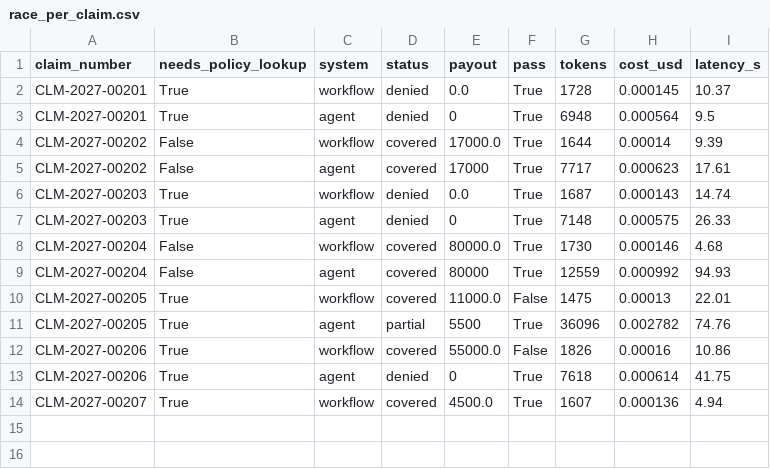
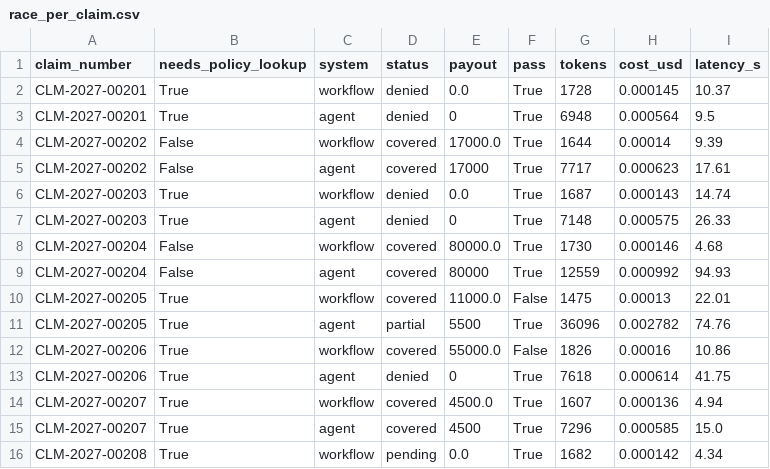
Before and after one commit to Janani-softsuave/insurance-claims-rag, a CSV file: analysis/week7/race_per_claim.csv, drawn as a sheet; the diff names each change by its address in the sheet, - before the commit and + after, or states it on an @@ line.

Commit message:
Week 7 - Checkpoint race progress, 8/10

```diff
--- a/analysis/week7/race_per_claim.csv
+++ b/analysis/week7/race_per_claim.csv
+row 15: CLM-2027-00207 | True | agent | covered | 4500 | True | 7296 | 0.000585 | 15.0
+row 16: CLM-2027-00208 | True | workflow | pending | 0.0 | True | 1682 | 0.000142 | 4.34
```
Also changed, not shown: 2 other files.
